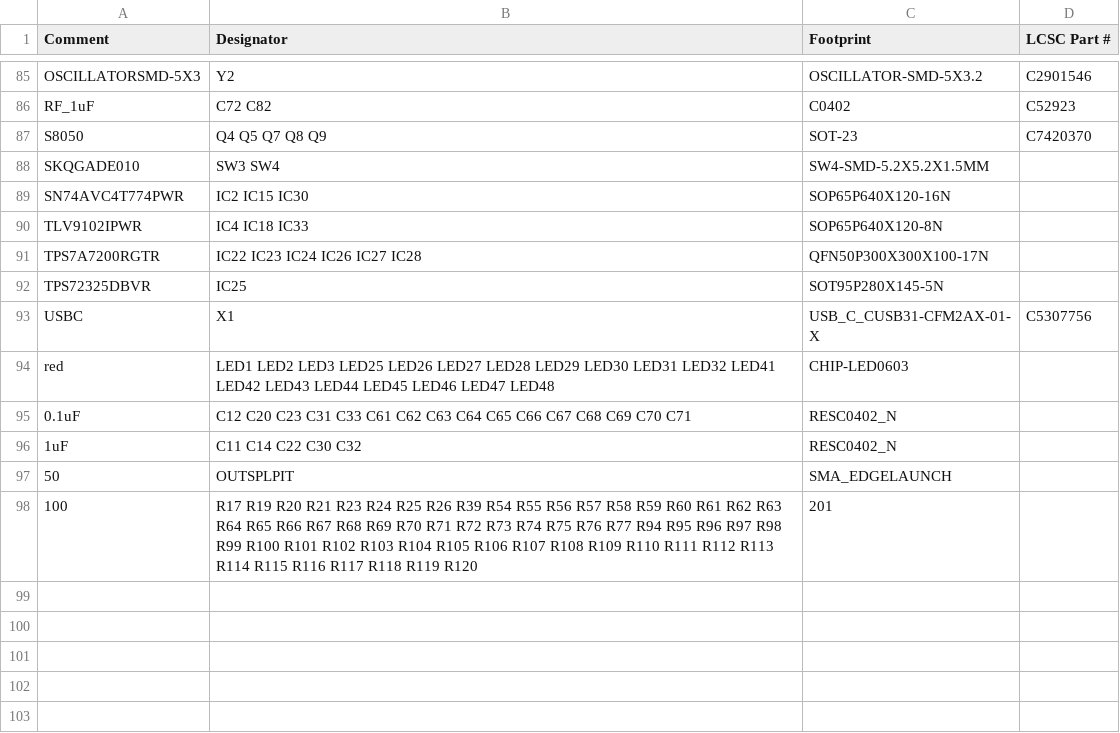
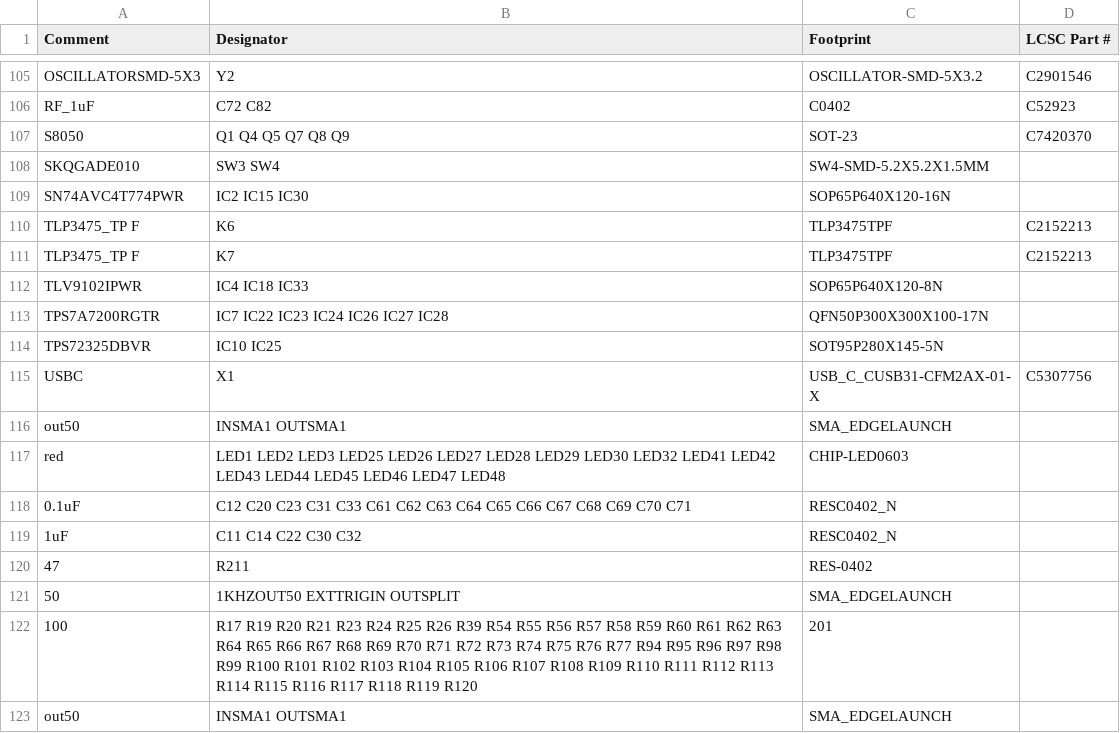
Before and after one commit to priimak/HaasoscopePro, a CSV file: adc board/haasoscope_pro_adc_fpga_board_bom.csv, drawn as a sheet; only a part is shown, gaps mark what is left out; the diff covers the shown part only.

```diff
--- a/adc board/haasoscope_pro_adc_fpga_board_bom.csv
+++ b/adc board/haasoscope_pro_adc_fpga_board_bom.csv
@@ -86,13 +106,18 @@ OSCILLATORSMD-5X3,Y2,OSCILLATOR-SMD-5X3.2,C2901546
 RF_1uF,C72 C82,C0402,C52923
-S8050,Q4 Q5 Q7 Q8 Q9,SOT-23,C7420370
+S8050,Q1 Q4 Q5 Q7 Q8 Q9,SOT-23,C7420370
 SKQGADE010,SW3 SW4,SW4-SMD-5.2X5.2X1.5MM,
 SN74AVC4T774PWR,IC2 IC15 IC30,SOP65P640X120-16N,
+TLP3475_TP F,K6,TLP3475TPF,C2152213
+TLP3475_TP F,K7,TLP3475TPF,C2152213
 TLV9102IPWR,IC4 IC18 IC33,SOP65P640X120-8N,
-TPS7A7200RGTR,IC22 IC23 IC24 IC26 IC27 IC28,QFN50P300X300X100-17N,
-TPS72325DBVR,IC25,SOT95P280X145-5N,
+TPS7A7200RGTR,IC7 IC22 IC23 IC24 IC26 IC27 IC28,QFN50P300X300X100-17N,
+TPS72325DBVR,IC10 IC25,SOT95P280X145-5N,
 USBC,X1,USB_C_CUSB31-CFM2AX-01-X,C5307756
-red,LED1 LED2 LED3 LED25 LED26 LED27 LED28 LED29 LED30 LED31 LED32 LED41 LED42 LED43 LED44 LED45 LED46 LED47 LED48,CHIP-LED0603,
+out50,INSMA1 OUTSMA1,SMA_EDGELAUNCH,
+red,LED1 LED2 LED3 LED25 LED26 LED27 LED28 LED29 LED30 LED32 LED41 LED42 LED43 LED44 LED45 LED46 LED47 LED48,CHIP-LED0603,
 0.1uF,C12 C20 C23 C31 C33 C61 C62 C63 C64 C65 C66 C67 C68 C69 C70 C71,RESC0402_N,
 1uF,C11 C14 C22 C30 C32,RESC0402_N,
-50,OUTSPLPIT,SMA_EDGELAUNCH,
+47,R211,RES-0402,
+50,1KHZOUT50 EXTTRIGIN OUTSPLIT,SMA_EDGELAUNCH,
 100,R17 R19 R20 R21 R23 R24 R25 R26 R39 R54 R55 R56 R57 R58 R59 R60 R61 R62 R63 R64 R65 R66 R67 R68 R69 R70 R71 R72 R73 R74 R75 R76 R77 R94 R95 R96 R97 R98 R99 R100 R101 R102 R103 R104 R105 R106 R107 R108 R109 R110 R111 R112 R113 R114 R115 R116 R117 R118 R119 R120,201,
+out50,INSMA1 OUTSMA1,SMA_EDGELAUNCH,
```
Also changed, not shown: 28 added rows, 8 removed rows and 19 edited cells elsewhere in this file, adc board/haasoscope_pro_adc_fpga_board_cpl.csv, 3 other files.
